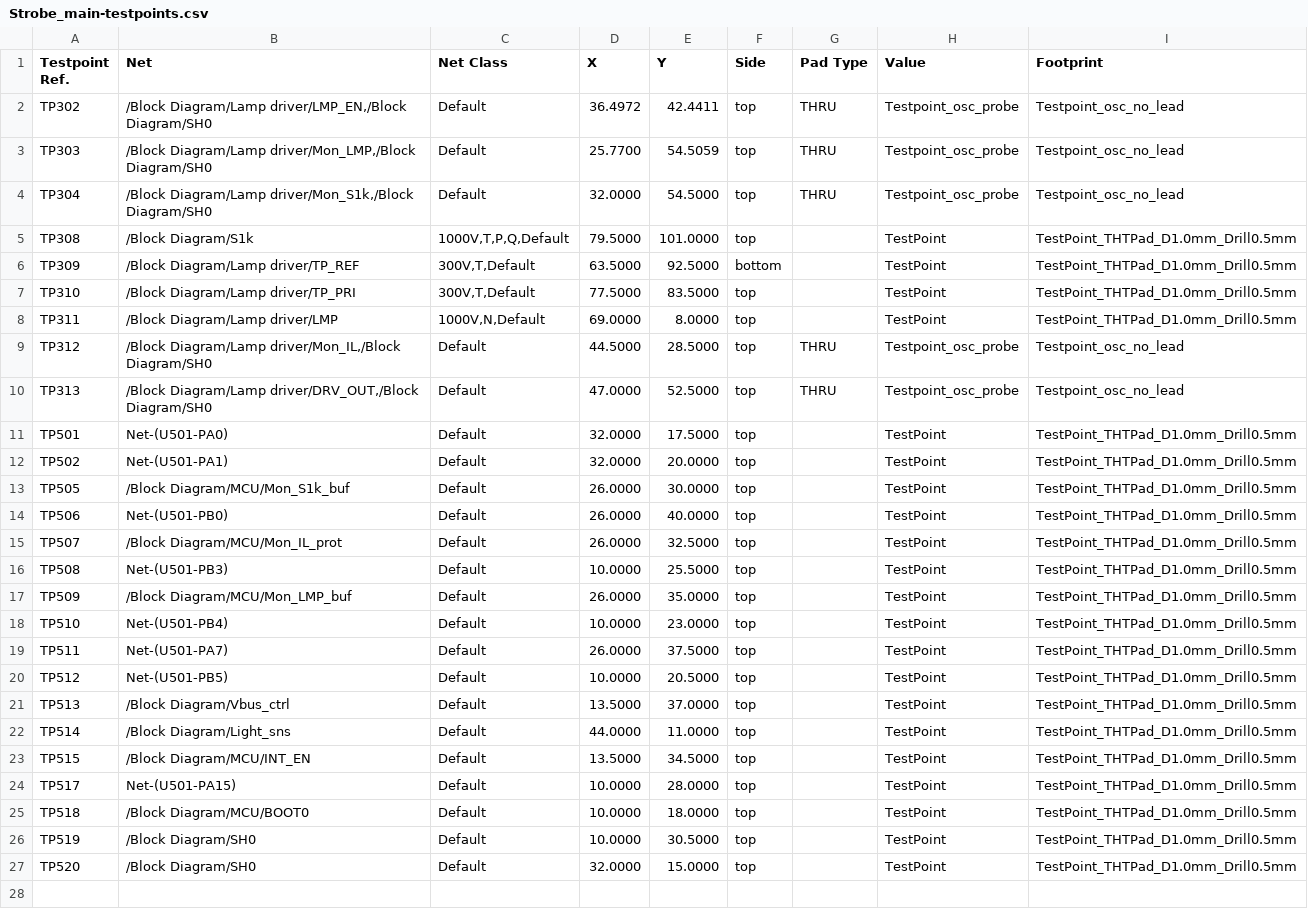
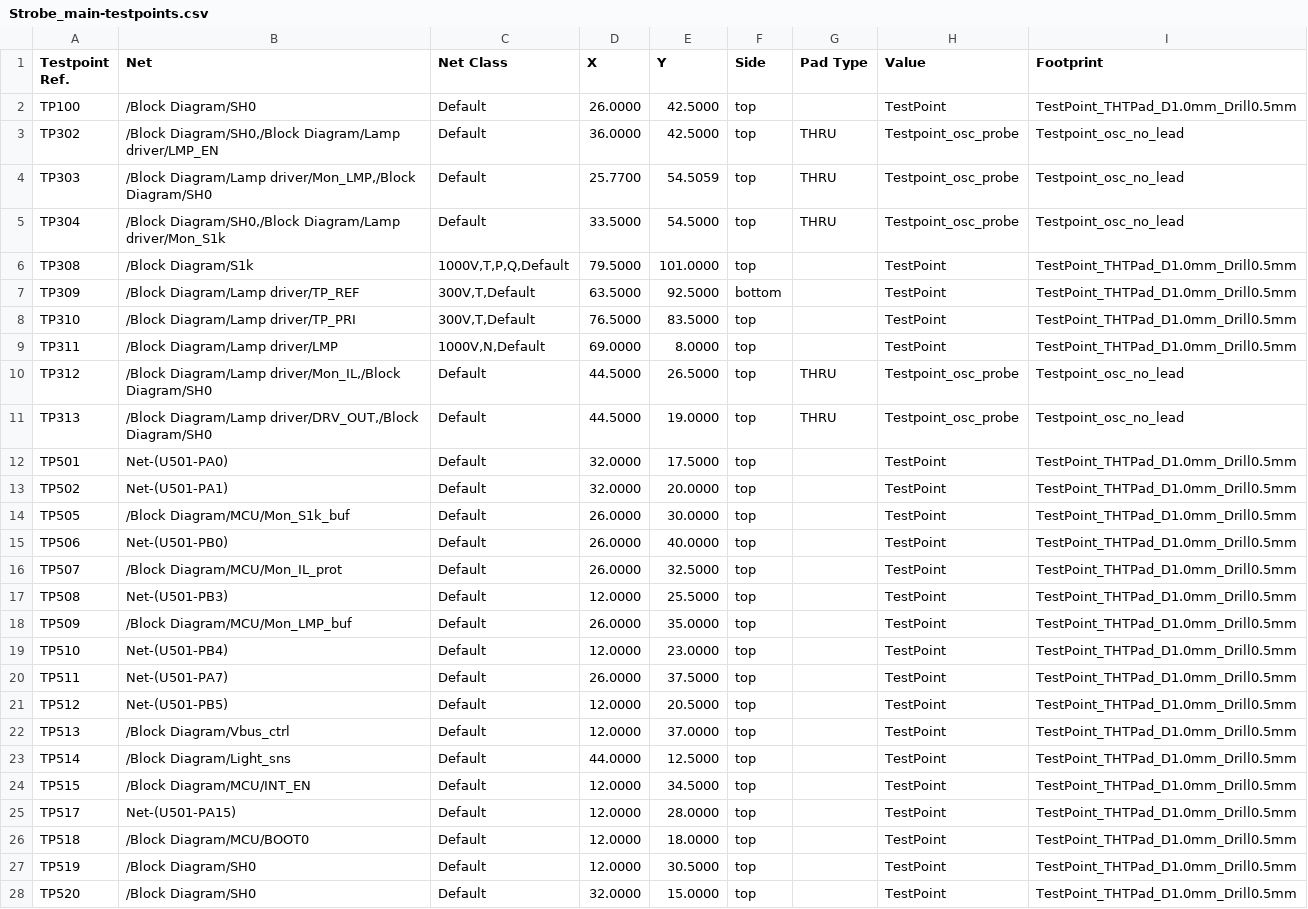
Before and after one commit to FLRHW/Strobe_main, a CSV file: Testing/Testpoints/Strobe_main-testpoints.csv, drawn as a sheet.

```diff
--- a/Testing/Testpoints/Strobe_main-testpoints.csv
+++ b/Testing/Testpoints/Strobe_main-testpoints.csv
@@ -1,11 +1,12 @@
 Testpoint Ref.,Net,Net Class,X,Y,Side,Pad Type,Value,Footprint
-TP302,"/Block Diagram/Lamp driver/LMP_EN,/Block Diagram/SH0",Default,36.4972,42.4411,top,THRU,Testpoint_osc_probe,Testpoint_osc_no_lead
+TP100,/Block Diagram/SH0,Default,26.0000,42.5000,top,,TestPoint,TestPoint_THTPad_D1.0mm_Drill0.5mm
+TP302,"/Block Diagram/SH0,/Block Diagram/Lamp driver/LMP_EN",Default,36.0000,42.5000,top,THRU,Testpoint_osc_probe,Testpoint_osc_no_lead
 TP303,"/Block Diagram/Lamp driver/Mon_LMP,/Block Diagram/SH0",Default,25.7700,54.5059,top,THRU,Testpoint_osc_probe,Testpoint_osc_no_lead
-TP304,"/Block Diagram/Lamp driver/Mon_S1k,/Block Diagram/SH0",Default,32.0000,54.5000,top,THRU,Testpoint_osc_probe,Testpoint_osc_no_lead
+TP304,"/Block Diagram/SH0,/Block Diagram/Lamp driver/Mon_S1k",Default,33.5000,54.5000,top,THRU,Testpoint_osc_probe,Testpoint_osc_no_lead
 TP308,/Block Diagram/S1k,"1000V,T,P,Q,Default",79.5000,101.0000,top,,TestPoint,TestPoint_THTPad_D1.0mm_Drill0.5mm
 TP309,/Block Diagram/Lamp driver/TP_REF,"300V,T,Default",63.5000,92.5000,bottom,,TestPoint,TestPoint_THTPad_D1.0mm_Drill0.5mm
-TP310,/Block Diagram/Lamp driver/TP_PRI,"300V,T,Default",77.5000,83.5000,top,,TestPoint,TestPoint_THTPad_D1.0mm_Drill0.5mm
+TP310,/Block Diagram/Lamp driver/TP_PRI,"300V,T,Default",76.5000,83.5000,top,,TestPoint,TestPoint_THTPad_D1.0mm_Drill0.5mm
 TP311,/Block Diagram/Lamp driver/LMP,"1000V,N,Default",69.0000,8.0000,top,,TestPoint,TestPoint_THTPad_D1.0mm_Drill0.5mm
-TP312,"/Block Diagram/Lamp driver/Mon_IL,/Block Diagram/SH0",Default,44.5000,28.5000,top,THRU,Testpoint_osc_probe,Testpoint_osc_no_lead
-TP313,"/Block Diagram/Lamp driver/DRV_OUT,/Block Diagram/SH0",Default,47.0000,52.5000,top,THRU,Testpoint_osc_probe,Testpoint_osc_no_lead
+TP312,"/Block Diagram/Lamp driver/Mon_IL,/Block Diagram/SH0",Default,44.5000,26.5000,top,THRU,Testpoint_osc_probe,Testpoint_osc_no_lead
+TP313,"/Block Diagram/Lamp driver/DRV_OUT,/Block Diagram/SH0",Default,44.5000,19.0000,top,THRU,Testpoint_osc_probe,Testpoint_osc_no_lead
 TP501,Net-(U501-PA0),Default,32.0000,17.5000,top,,TestPoint,TestPoint_THTPad_D1.0mm_Drill0.5mm
@@ -15,13 +16,13 @@ TP506,Net-(U501-PB0),Default,26.0000,40.0000,top,,TestPoint,TestPoint_THTPad_D1.
 TP507,/Block Diagram/MCU/Mon_IL_prot,Default,26.0000,32.5000,top,,TestPoint,TestPoint_THTPad_D1.0mm_Drill0.5mm
-TP508,Net-(U501-PB3),Default,10.0000,25.5000,top,,TestPoint,TestPoint_THTPad_D1.0mm_Drill0.5mm
+TP508,Net-(U501-PB3),Default,12.0000,25.5000,top,,TestPoint,TestPoint_THTPad_D1.0mm_Drill0.5mm
 TP509,/Block Diagram/MCU/Mon_LMP_buf,Default,26.0000,35.0000,top,,TestPoint,TestPoint_THTPad_D1.0mm_Drill0.5mm
-TP510,Net-(U501-PB4),Default,10.0000,23.0000,top,,TestPoint,TestPoint_THTPad_D1.0mm_Drill0.5mm
+TP510,Net-(U501-PB4),Default,12.0000,23.0000,top,,TestPoint,TestPoint_THTPad_D1.0mm_Drill0.5mm
 TP511,Net-(U501-PA7),Default,26.0000,37.5000,top,,TestPoint,TestPoint_THTPad_D1.0mm_Drill0.5mm
-TP512,Net-(U501-PB5),Default,10.0000,20.5000,top,,TestPoint,TestPoint_THTPad_D1.0mm_Drill0.5mm
-TP513,/Block Diagram/Vbus_ctrl,Default,13.5000,37.0000,top,,TestPoint,TestPoint_THTPad_D1.0mm_Drill0.5mm
-TP514,/Block Diagram/Light_sns,Default,44.0000,11.0000,top,,TestPoint,TestPoint_THTPad_D1.0mm_Drill0.5mm
-TP515,/Block Diagram/MCU/INT_EN,Default,13.5000,34.5000,top,,TestPoint,TestPoint_THTPad_D1.0mm_Drill0.5mm
-TP517,Net-(U501-PA15),Default,10.0000,28.0000,top,,TestPoint,TestPoint_THTPad_D1.0mm_Drill0.5mm
-TP518,/Block Diagram/MCU/BOOT0,Default,10.0000,18.0000,top,,TestPoint,TestPoint_THTPad_D1.0mm_Drill0.5mm
-TP519,/Block Diagram/SH0,Default,10.0000,30.5000,top,,TestPoint,TestPoint_THTPad_D1.0mm_Drill0.5mm
+TP512,Net-(U501-PB5),Default,12.0000,20.5000,top,,TestPoint,TestPoint_THTPad_D1.0mm_Drill0.5mm
+TP513,/Block Diagram/Vbus_ctrl,Default,12.0000,37.0000,top,,TestPoint,TestPoint_THTPad_D1.0mm_Drill0.5mm
+TP514,/Block Diagram/Light_sns,Default,44.0000,12.5000,top,,TestPoint,TestPoint_THTPad_D1.0mm_Drill0.5mm
+TP515,/Block Diagram/MCU/INT_EN,Default,12.0000,34.5000,top,,TestPoint,TestPoint_THTPad_D1.0mm_Drill0.5mm
+TP517,Net-(U501-PA15),Default,12.0000,28.0000,top,,TestPoint,TestPoint_THTPad_D1.0mm_Drill0.5mm
+TP518,/Block Diagram/MCU/BOOT0,Default,12.0000,18.0000,top,,TestPoint,TestPoint_THTPad_D1.0mm_Drill0.5mm
+TP519,/Block Diagram/SH0,Default,12.0000,30.5000,top,,TestPoint,TestPoint_THTPad_D1.0mm_Drill0.5mm
 TP520,/Block Diagram/SH0,Default,32.0000,15.0000,top,,TestPoint,TestPoint_THTPad_D1.0mm_Drill0.5mm
```
Also changed, not shown: Manufacturing/Assembly/Strobe_main-CPL.csv, Manufacturing/Assembly/Strobe_main-bom.csv, 51 other files.
